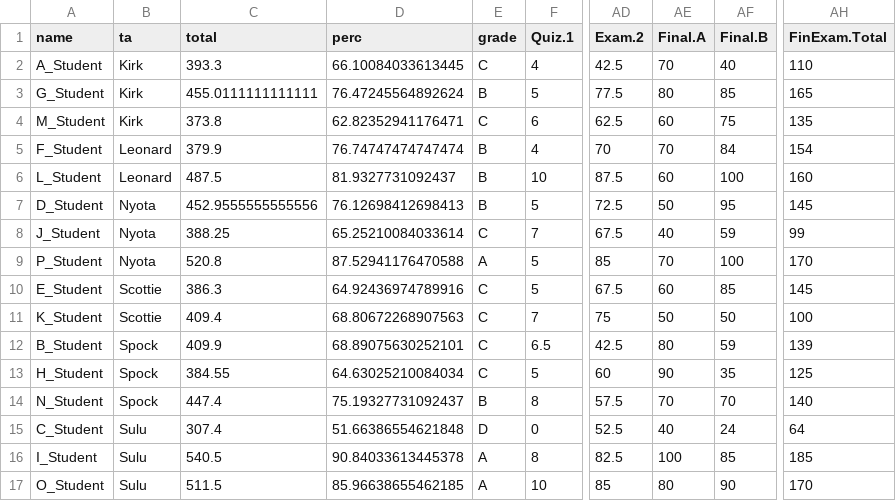
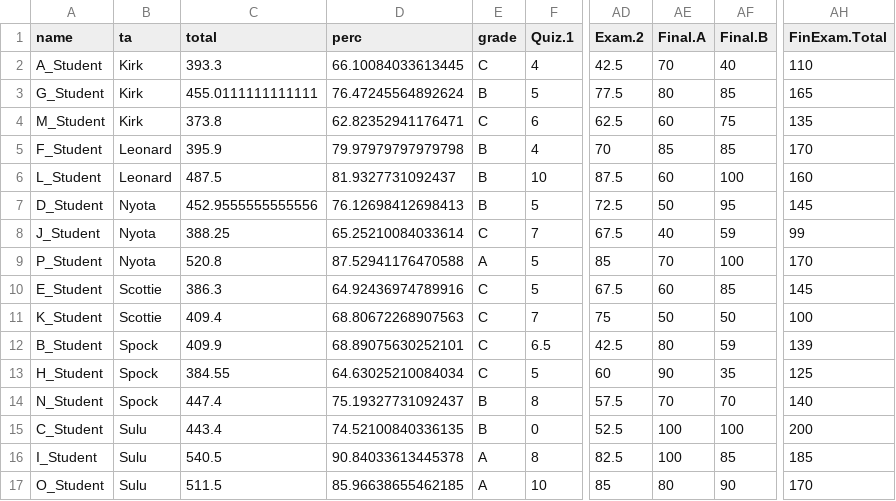
Before and after one commit to ledelaney/220bb-calculator, a CSV file: R/my-gradesheet.csv, drawn as a sheet; only a part is shown, gaps mark what is left out; the diff names each change by its address in the sheet, - before the commit and + after, or states it on an @@ line.

```diff
--- a/R/my-gradesheet.csv
+++ b/R/my-gradesheet.csv
-C5 (total): 379.9
+C5 (total): 395.9
-D5 (perc): 76.74747474747474
+D5 (perc): 79.97979797979798
-AE5 (Final.A): 70
+AE5 (Final.A): 85
-AF5 (Final.B): 84
+AF5 (Final.B): 85
-AH5 (FinExam.Total): 154
+AH5 (FinExam.Total): 170
-C15 (total): 307.4
+C15 (total): 443.4
-D15 (perc): 51.66386554621848
+D15 (perc): 74.52100840336135
-E15 (grade): D
+E15 (grade): B
-AE15 (Final.A): 40
+AE15 (Final.A): 100
-AF15 (Final.B): 24
+AF15 (Final.B): 100
-AH15 (FinExam.Total): 64
+AH15 (FinExam.Total): 200
```
Also changed, not shown: R/all-class-grades-postfinal.csv, 2 other files.
